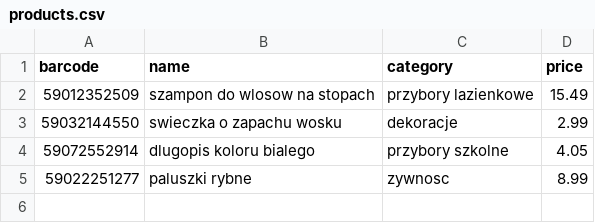
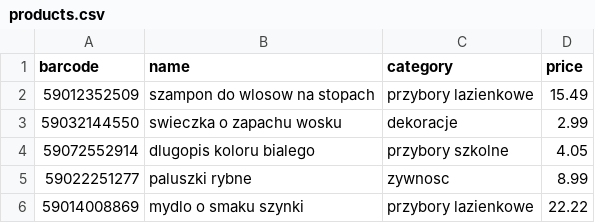
Before and after one commit to RalphOppenheimer/ADB_PROJECT, a CSV file: products.csv, drawn as a sheet.

```diff
--- a/products.csv
+++ b/products.csv
@@ -5 +5,2 @@ barcode,name,category,price
 59022251277,paluszki rybne,zywnosc,8.99
+59014008869,mydlo o smaku szynki,przybory lazienkowe,22.22
```
Also changed, not shown: supply.csv, 1 other file.
